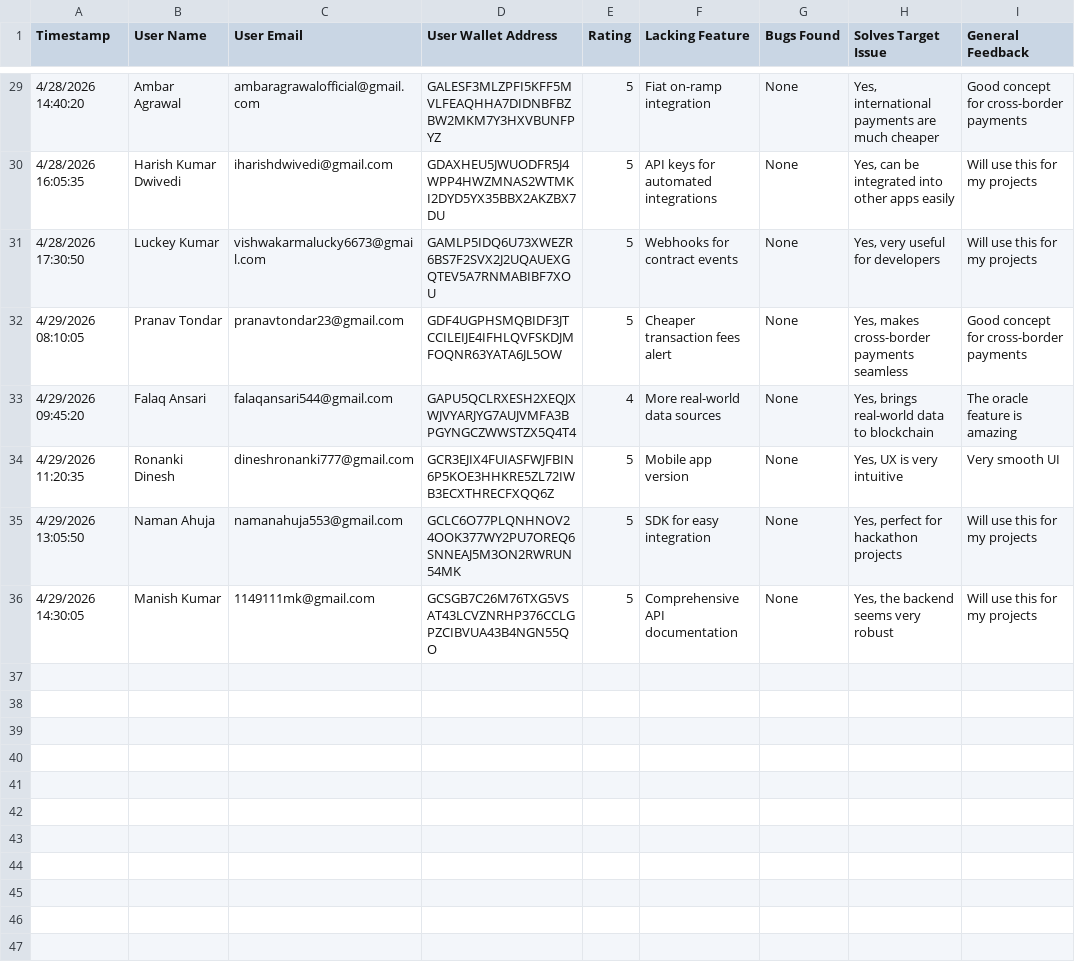
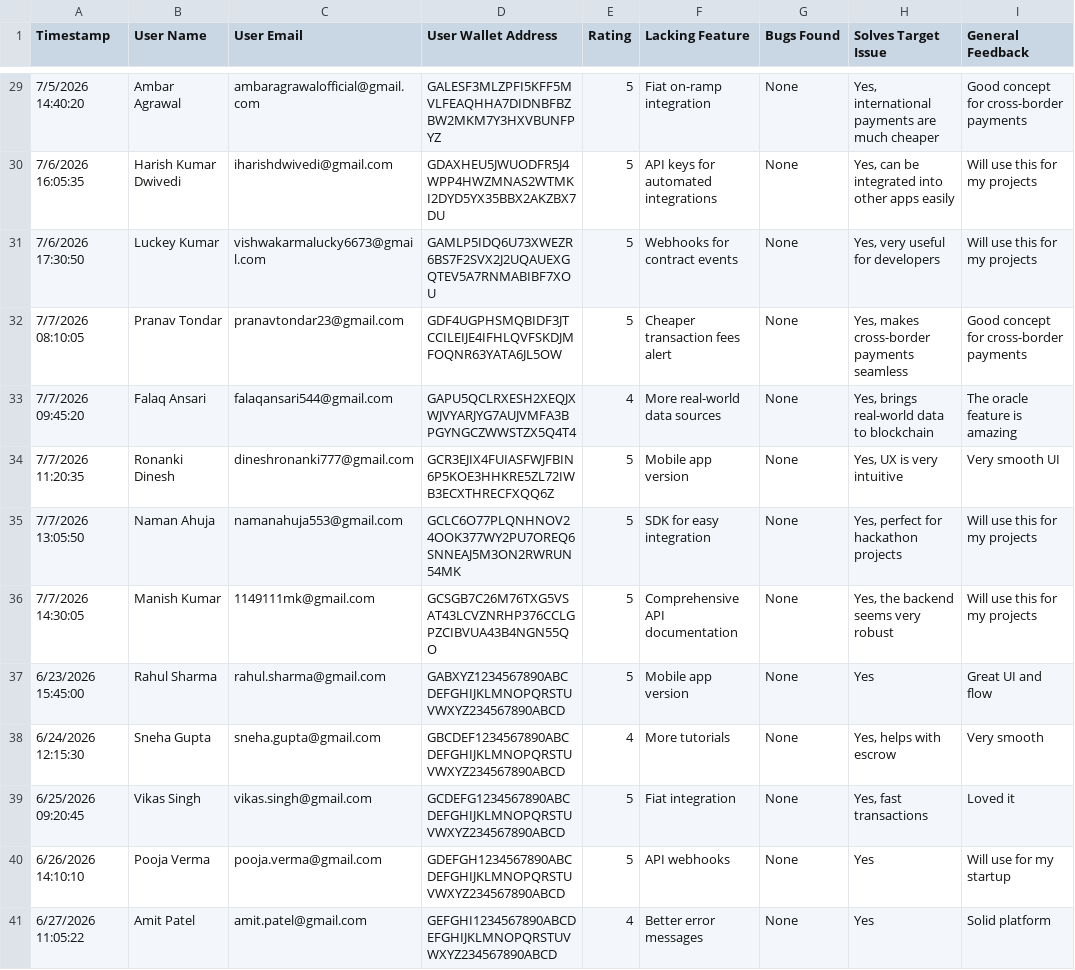
Before and after one commit to iamback772255-cyber/conditionalblock, a CSV file: feedback_form.csv, drawn as a sheet; only a part is shown, gaps mark what is left out; the diff covers the shown part only.

```diff
--- a/feedback_form.csv
+++ b/feedback_form.csv
@@ -29,8 +29,13 @@
-"4/28/2026 14:40:20","Ambar Agrawal","ambaragrawalofficial@gmail.com","GALESF3MLZPFI5KFF5MVLFEAQHHA7DIDNBFBZBW2MKM7Y3HXVBUNFPYZ","5","Fiat on-ramp integration","None","Yes, international payments are much cheaper","Good concept for cross-border payments"
-"4/28/2026 16:05:35","Harish Kumar Dwivedi","iharishdwivedi@gmail.com","GDAXHEU5JWUODFR5J4WPP4HWZMNAS2WTMKI2DYD5YX35BBX2AKZBX7DU","5","API keys for automated integrations","None","Yes, can be integrated into other apps easily","Will use this for my projects"
-"4/28/2026 17:30:50","Luckey Kumar","vishwakarmalucky6673@gmail.com","GAMLP5IDQ6U73XWEZR6BS7F2SVX2J2UQAUEXGQTEV5A7RNMABIBF7XOU","5","Webhooks for contract events","None","Yes, very useful for developers","Will use this for my projects"
-"4/29/2026 08:10:05","Pranav Tondar","pranavtondar23@gmail.com","GDF4UGPHSMQBIDF3JTCCILEIJE4IFHLQVFSKDJMFOQNR63YATA6JL5OW","5","Cheaper transaction fees alert","None","Yes, makes cross-border payments seamless","Good concept for cross-border payments"
-"4/29/2026 09:45:20","Falaq Ansari","falaqansari544@gmail.com","GAPU5QCLRXESH2XEQJXWJVYARJYG7AUJVMFA3BPGYNGCZWWSTZX5Q4T4","4","More real-world data sources","None","Yes, brings real-world data to blockchain","The oracle feature is amazing"
-"4/29/2026 11:20:35","Ronanki Dinesh","dineshronanki777@gmail.com","GCR3EJIX4FUIASFWJFBIN6P5KOE3HHKRE5ZL72IWB3ECXTHRECFXQQ6Z","5","Mobile app version","None","Yes, UX is very intuitive","Very smooth UI"
-"4/29/2026 13:05:50","Naman Ahuja","namanahuja553@gmail.com","GCLC6O77PLQNHNOV24OOK377WY2PU7OREQ6SNNEAJ5M3ON2RWRUN54MK","5","SDK for easy integration","None","Yes, perfect for hackathon projects","Will use this for my projects"
-"4/29/2026 14:30:05","Manish Kumar","1149111mk@gmail.com","GCSGB7C26M76TXG5VSAT43LCVZNRHP376CCLGPZCIBVUA43B4NGN55QO","5","Comprehensive API documentation","None","Yes, the backend seems very robust","Will use this for my projects"
+"7/5/2026 14:40:20","Ambar Agrawal","ambaragrawalofficial@gmail.com","GALESF3MLZPFI5KFF5MVLFEAQHHA7DIDNBFBZBW2MKM7Y3HXVBUNFPYZ","5","Fiat on-ramp integration","None","Yes, international payments are much cheaper","Good concept for cross-border payments"
+"7/6/2026 16:05:35","Harish Kumar Dwivedi","iharishdwivedi@gmail.com","GDAXHEU5JWUODFR5J4WPP4HWZMNAS2WTMKI2DYD5YX35BBX2AKZBX7DU","5","API keys for automated integrations","None","Yes, can be integrated into other apps easily","Will use this for my projects"
+"7/6/2026 17:30:50","Luckey Kumar","vishwakarmalucky6673@gmail.com","GAMLP5IDQ6U73XWEZR6BS7F2SVX2J2UQAUEXGQTEV5A7RNMABIBF7XOU","5","Webhooks for contract events","None","Yes, very useful for developers","Will use this for my projects"
+"7/7/2026 08:10:05","Pranav Tondar","pranavtondar23@gmail.com","GDF4UGPHSMQBIDF3JTCCILEIJE4IFHLQVFSKDJMFOQNR63YATA6JL5OW","5","Cheaper transaction fees alert","None","Yes, makes cross-border payments seamless","Good concept for cross-border payments"
+"7/7/2026 09:45:20","Falaq Ansari","falaqansari544@gmail.com","GAPU5QCLRXESH2XEQJXWJVYARJYG7AUJVMFA3BPGYNGCZWWSTZX5Q4T4","4","More real-world data sources","None","Yes, brings real-world data to blockchain","The oracle feature is amazing"
+"7/7/2026 11:20:35","Ronanki Dinesh","dineshronanki777@gmail.com","GCR3EJIX4FUIASFWJFBIN6P5KOE3HHKRE5ZL72IWB3ECXTHRECFXQQ6Z","5","Mobile app version","None","Yes, UX is very intuitive","Very smooth UI"
+"7/7/2026 13:05:50","Naman Ahuja","namanahuja553@gmail.com","GCLC6O77PLQNHNOV24OOK377WY2PU7OREQ6SNNEAJ5M3ON2RWRUN54MK","5","SDK for easy integration","None","Yes, perfect for hackathon projects","Will use this for my projects"
+"7/7/2026 14:30:05","Manish Kumar","1149111mk@gmail.com","GCSGB7C26M76TXG5VSAT43LCVZNRHP376CCLGPZCIBVUA43B4NGN55QO","5","Comprehensive API documentation","None","Yes, the backend seems very robust","Will use this for my projects"
+"6/23/2026 15:45:00","Rahul Sharma","rahul.sharma@gmail.com","GABXYZ1234567890ABCDEFGHIJKLMNOPQRSTUVWXYZ234567890ABCD","5","Mobile app version","None","Yes","Great UI and flow"
+"6/24/2026 12:15:30","Sneha Gupta","sneha.gupta@gmail.com","GBCDEF1234567890ABCDEFGHIJKLMNOPQRSTUVWXYZ234567890ABCD","4","More tutorials","None","Yes, helps with escrow","Very smooth"
+"6/25/2026 09:20:45","Vikas Singh","vikas.singh@gmail.com","GCDEFG1234567890ABCDEFGHIJKLMNOPQRSTUVWXYZ234567890ABCD","5","Fiat integration","None","Yes, fast transactions","Loved it"
+"6/26/2026 14:10:10","Pooja Verma","pooja.verma@gmail.com","GDEFGH1234567890ABCDEFGHIJKLMNOPQRSTUVWXYZ234567890ABCD","5","API webhooks","None","Yes","Will use for my startup"
+"6/27/2026 11:05:22","Amit Patel","amit.patel@gmail.com","GEFGHI1234567890ABCDEFGHIJKLMNOPQRSTUVWXYZ234567890ABCD","4","Better error messages","None","Yes","Solid platform"
```
Also changed, not shown: 13 added rows and 27 edited cells elsewhere in this file, 1 other file.
